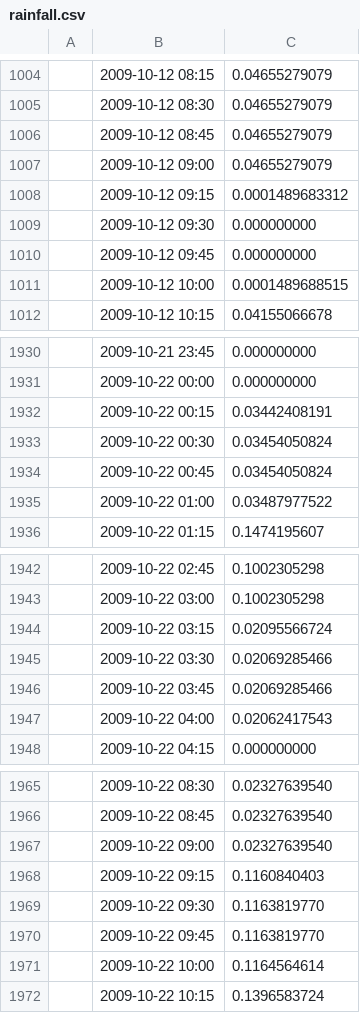
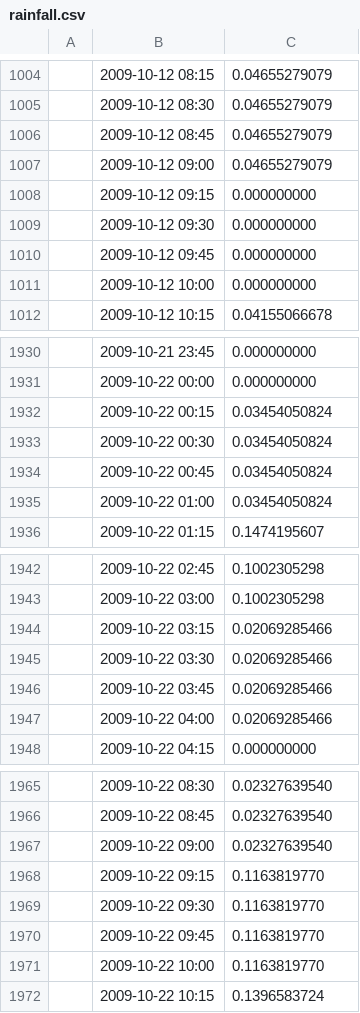
Before and after one commit to waterjade-srl/WHETGEO-1D, a CSV file: cases/snowsoil/matsch_p2_ref_007/data/rainfall.csv, drawn as a sheet; only a part is shown, gaps mark what is left out; the diff covers the shown part only; the diff names each change by its address in the sheet, - before the commit and + after, or states it on an @@ line.

```diff
--- a/cases/snowsoil/matsch_p2_ref_007/data/rainfall.csv
+++ b/cases/snowsoil/matsch_p2_ref_007/data/rainfall.csv
-C1008: 0.0001489683312
+C1008: 0.000000000
-C1011: 0.0001489688515
+C1011: 0.000000000
-C1932: 0.03442408191
+C1932: 0.03454050824
-C1935: 0.03487977522
+C1935: 0.03454050824
-C1944: 0.02095566724
+C1944: 0.02069285466
-C1947: 0.02062417543
+C1947: 0.02069285466
-C1968: 0.1160840403
+C1968: 0.1163819770
-C1971: 0.1164564614
+C1971: 0.1163819770
```
Also changed, not shown: 25 edited cells elsewhere in this file, cases/snowsoil/matsch_p2_ref_007/data/airTemperature.csv, cases/snowsoil/matsch_p2_ref_007/data/cosIncidence.csv, 26 other files.
